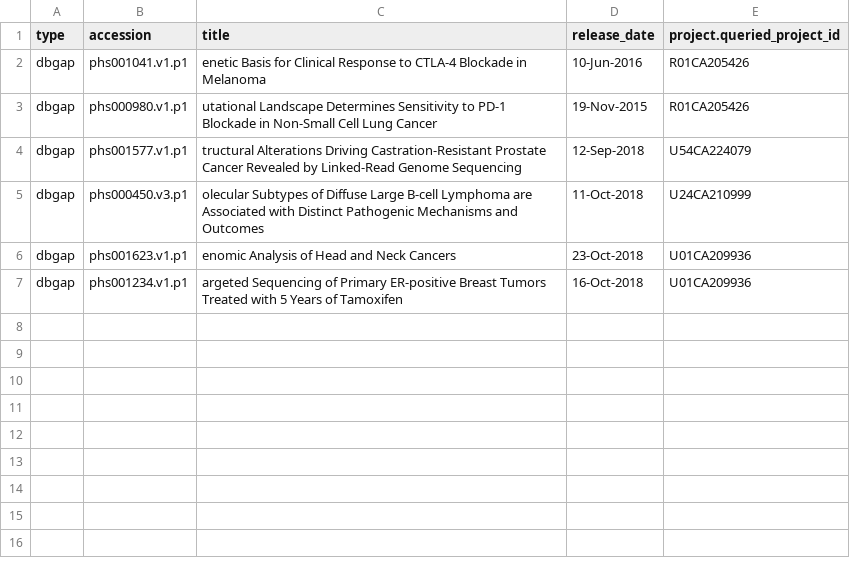
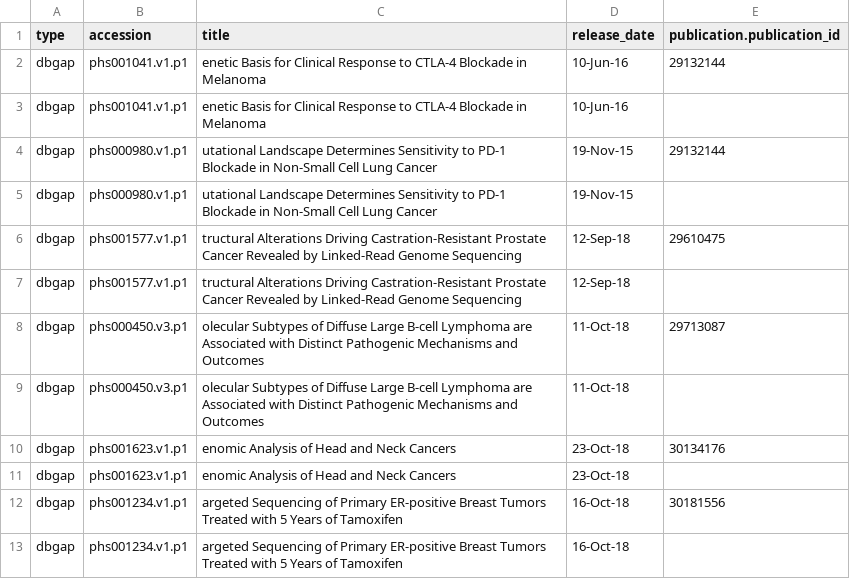
Before and after one commit to CBIIT/INS-ETL, a TSV file: data/dbgap.tsv, drawn as a sheet.

Commit message:
This data works with the new schema, it was digest data, need to update the way files are written so that the data files look like this.

```diff
--- a/data/dbgap.tsv
+++ b/data/dbgap.tsv
@@ -1,7 +1,13 @@
-type	accession	title	release_date	project.queried_project_id
-dbgap	phs001041.v1.p1	enetic Basis for Clinical Response to CTLA-4 Blockade in Melanoma	10-Jun-2016	R01CA205426
-dbgap	phs000980.v1.p1	utational Landscape Determines Sensitivity to PD-1 Blockade in Non-Small Cell Lung Cancer	19-Nov-2015	R01CA205426
-dbgap	phs001577.v1.p1	tructural Alterations Driving Castration-Resistant Prostate Cancer Revealed by Linked-Read Genome Sequencing	12-Sep-2018	U54CA224079
-dbgap	phs000450.v3.p1	olecular Subtypes of Diffuse Large B-cell Lymphoma are Associated with Distinct Pathogenic Mechanisms and Outcomes	11-Oct-2018	U24CA210999
-dbgap	phs001623.v1.p1	enomic Analysis of Head and Neck Cancers	23-Oct-2018	U01CA209936
-dbgap	phs001234.v1.p1	argeted Sequencing of Primary ER-positive Breast Tumors Treated with 5 Years of Tamoxifen	16-Oct-2018	U01CA209936
+type	accession	title	release_date	publication.publication_id
+dbgap	phs001041.v1.p1	enetic Basis for Clinical Response to CTLA-4 Blockade in Melanoma	10-Jun-16	29132144
+dbgap	phs001041.v1.p1	enetic Basis for Clinical Response to CTLA-4 Blockade in Melanoma	10-Jun-16	
+dbgap	phs000980.v1.p1	utational Landscape Determines Sensitivity to PD-1 Blockade in Non-Small Cell Lung Cancer	19-Nov-15	29132144
+dbgap	phs000980.v1.p1	utational Landscape Determines Sensitivity to PD-1 Blockade in Non-Small Cell Lung Cancer	19-Nov-15	
+dbgap	phs001577.v1.p1	tructural Alterations Driving Castration-Resistant Prostate Cancer Revealed by Linked-Read Genome Sequencing	12-Sep-18	29610475
+dbgap	phs001577.v1.p1	tructural Alterations Driving Castration-Resistant Prostate Cancer Revealed by Linked-Read Genome Sequencing	12-Sep-18	
+dbgap	phs000450.v3.p1	olecular Subtypes of Diffuse Large B-cell Lymphoma are Associated with Distinct Pathogenic Mechanisms and Outcomes	11-Oct-18	29713087
+dbgap	phs000450.v3.p1	olecular Subtypes of Diffuse Large B-cell Lymphoma are Associated with Distinct Pathogenic Mechanisms and Outcomes	11-Oct-18	
+dbgap	phs001623.v1.p1	enomic Analysis of Head and Neck Cancers	23-Oct-18	30134176
+dbgap	phs001623.v1.p1	enomic Analysis of Head and Neck Cancers	23-Oct-18	
+dbgap	phs001234.v1.p1	argeted Sequencing of Primary ER-positive Breast Tumors Treated with 5 Years of Tamoxifen	16-Oct-18	30181556
+dbgap	phs001234.v1.p1	argeted Sequencing of Primary ER-positive Breast Tumors Treated with 5 Years of Tamoxifen	16-Oct-18	
```
Also changed, not shown: 4 other files.
